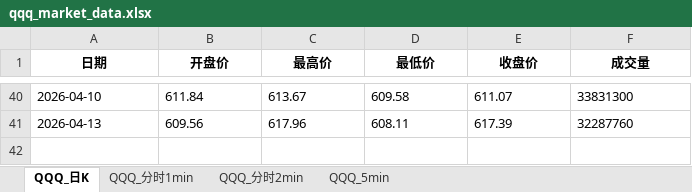
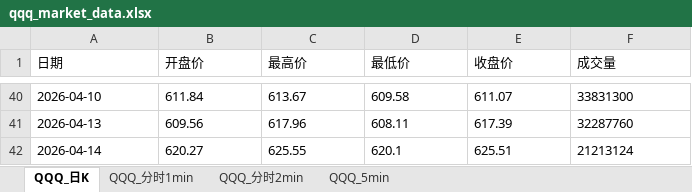
Before and after one commit to wzhihui5990-prog/stock, an Excel workbook: qqq/1-qqq日K/data/qqq_market_data.xlsx, sheet QQQ_日K, drawn as a sheet; only a part is shown, gaps mark what is left out; values as stored, in another font and other column widths than the file's, no borders; the diff names each change by its address in the sheet, - before the commit and + after, or states it on an @@ line.

```diff
--- a/qqq/1-qqq日K/data/qqq_market_data.xlsx (sheet QQQ_日K)
+++ b/qqq/1-qqq日K/data/qqq_market_data.xlsx (sheet QQQ_日K)
@@ A1:F1 bold: on → off, alignment: center → left @@
+row 42: 2026-04-14 | 620.27 | 625.55 | 620.1 | 625.51 | 21213124
```
Also changed, not shown: sheet QQQ_分时1min, sheet QQQ_分时2min, sheet QQQ_5min, 22 other files.
